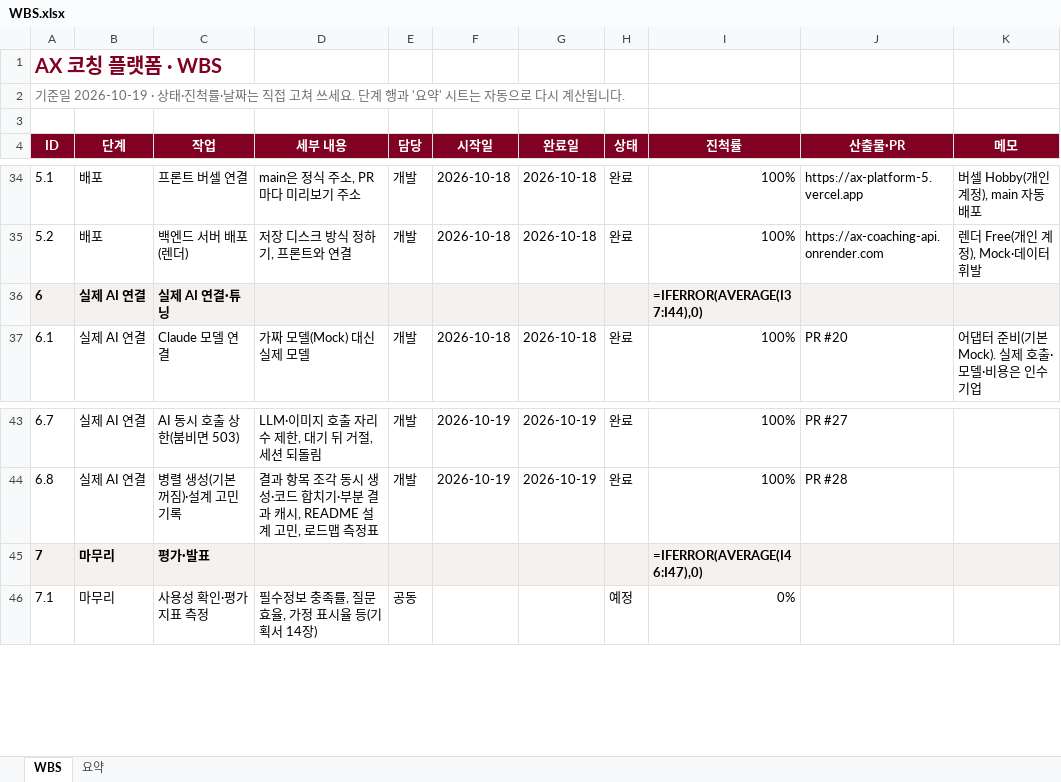
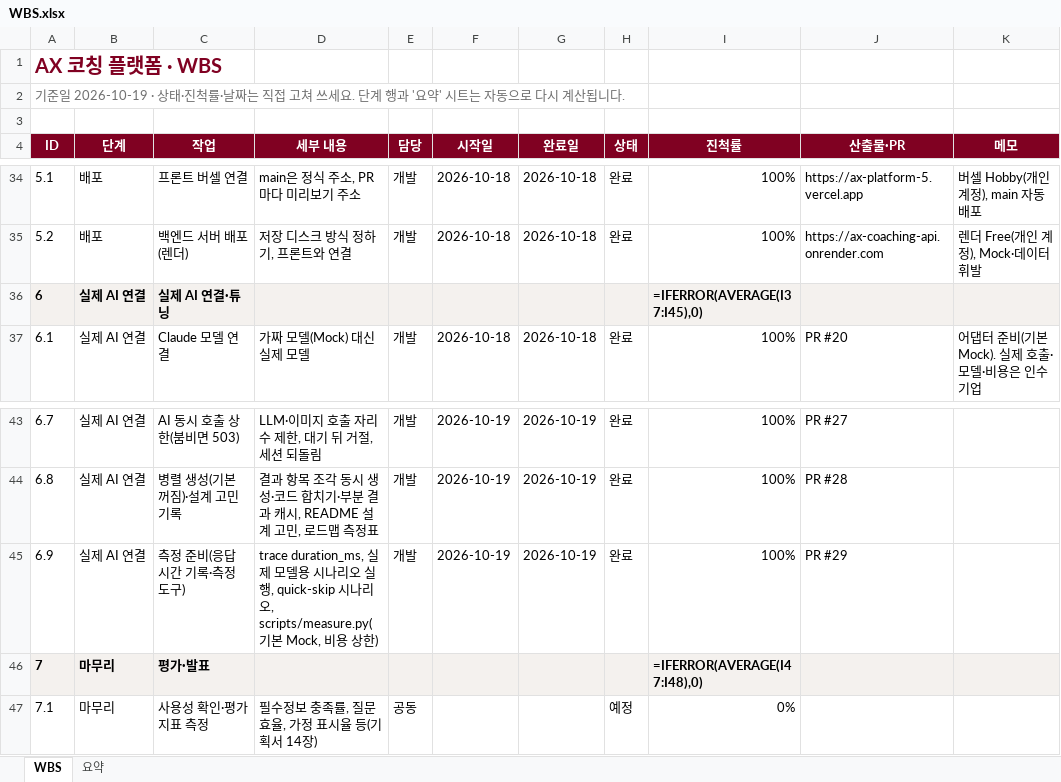
Before and after one commit to kimcheolhui9846/ax_platform_5, an Excel workbook: docs/WBS.xlsx, sheet WBS, drawn as a sheet; only a part is shown, gaps mark what is left out; values as stored, in another font and other column widths than the file's, no borders; formulas without a stored value are shown as written; conditional formats not drawn; addresses are those after the commit; the diff names each change by its address in the sheet, - before the commit and + after, or states it on an @@ line.

Commit message:
측정 준비: 호출마다 응답 시간 기록, 실제 모델용 시나리오 실행, 측정 도구(기본 Mock) (#29)
- TraceEntry.duration_ms: 제공자를 부른 기록(실패·이미지 포함)은 걸린 시간, 요약·캐시는 None
- evals.play_questions: 계획 어긋남(범위 밖 선택지·남은 답)을 실패 대신 센다. run_scenario는 그 위에서 지금처럼 엄격
- 과제마다 evals/quick-skip.yaml(빠른 모드, 모두 '아직 모르겠어요')
- app/harness/measure.py + scripts/measure.py: 과제×시나리오×한 번 호출·병렬×반복 → rows.csv·summary.md, 추정 비용과 --budget-usd 상한(실제 모델은 필수)
- 병렬 조각은 scripts/measure_parallel.yaml(측정용 임시 폴더에만)
- 로드맵 0단계 재는 법, README·CLAUDE.md·HANDOFF·WBS 6.9, gen:api

```diff
--- a/docs/WBS.xlsx (sheet WBS)
+++ b/docs/WBS.xlsx (sheet WBS)
-I36 (진척률): =IFERROR(AVERAGE(I37:I44),0)
+I36 (진척률): =IFERROR(AVERAGE(I37:I45),0)
+row 45: 6.9 | 실제 AI 연결 | 측정 준비(응답 시간 기록·측정 도구) | trace duration_ms, 실제 모델용 시나리오 실행, quick-skip 시나리오, scripts/measure.py(기본 Mock, 비용 상한) | 개발 | 2026-10-19 | 2026-10-19 | 완료 | 100% | PR #29
-I46 (진척률): =IFERROR(AVERAGE(I46:I47),0)
+I46 (진척률): =IFERROR(AVERAGE(I47:I48),0)
```
Also changed, not shown: sheet 요약, 20 other files.
